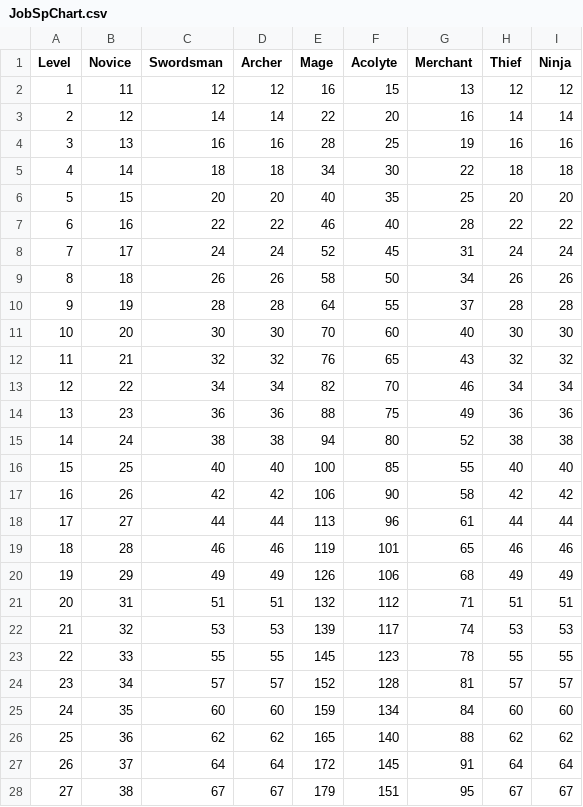
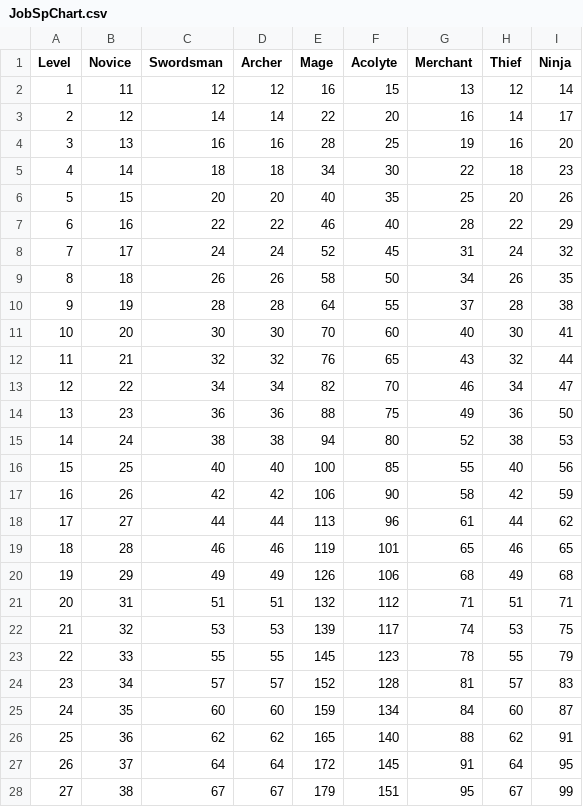
Before and after one commit to BlaXun/RagnarokRebuildTcp, a CSV file: RoRebuildServer/GameConfig/ServerData/Db/JobSpChart.csv, drawn as a sheet; only a part is shown; the diff covers the shown part only.

Commit message:
* Did set correct SP values for ninja

```diff
--- a/RoRebuildServer/GameConfig/ServerData/Db/JobSpChart.csv
+++ b/RoRebuildServer/GameConfig/ServerData/Db/JobSpChart.csv
@@ -1,28 +1,28 @@
 Level,Novice,Swordsman,Archer,Mage,Acolyte,Merchant,Thief,Ninja
-1,11,12,12,16,15,13,12,12
-2,12,14,14,22,20,16,14,14
-3,13,16,16,28,25,19,16,16
-4,14,18,18,34,30,22,18,18
-5,15,20,20,40,35,25,20,20
-6,16,22,22,46,40,28,22,22
-7,17,24,24,52,45,31,24,24
-8,18,26,26,58,50,34,26,26
-9,19,28,28,64,55,37,28,28
-10,20,30,30,70,60,40,30,30
-11,21,32,32,76,65,43,32,32
-12,22,34,34,82,70,46,34,34
-13,23,36,36,88,75,49,36,36
-14,24,38,38,94,80,52,38,38
-15,25,40,40,100,85,55,40,40
-16,26,42,42,106,90,58,42,42
-17,27,44,44,113,96,61,44,44
-18,28,46,46,119,101,65,46,46
-19,29,49,49,126,106,68,49,49
-20,31,51,51,132,112,71,51,51
-21,32,53,53,139,117,74,53,53
-22,33,55,55,145,123,78,55,55
-23,34,57,57,152,128,81,57,57
-24,35,60,60,159,134,84,60,60
-25,36,62,62,165,140,88,62,62
-26,37,64,64,172,145,91,64,64
-27,38,67,67,179,151,95,67,67
+1,11,12,12,16,15,13,12,14
+2,12,14,14,22,20,16,14,17
+3,13,16,16,28,25,19,16,20
+4,14,18,18,34,30,22,18,23
+5,15,20,20,40,35,25,20,26
+6,16,22,22,46,40,28,22,29
+7,17,24,24,52,45,31,24,32
+8,18,26,26,58,50,34,26,35
+9,19,28,28,64,55,37,28,38
+10,20,30,30,70,60,40,30,41
+11,21,32,32,76,65,43,32,44
+12,22,34,34,82,70,46,34,47
+13,23,36,36,88,75,49,36,50
+14,24,38,38,94,80,52,38,53
+15,25,40,40,100,85,55,40,56
+16,26,42,42,106,90,58,42,59
+17,27,44,44,113,96,61,44,62
+18,28,46,46,119,101,65,46,65
+19,29,49,49,126,106,68,49,68
+20,31,51,51,132,112,71,51,71
+21,32,53,53,139,117,74,53,75
+22,33,55,55,145,123,78,55,79
+23,34,57,57,152,128,81,57,83
+24,35,60,60,159,134,84,60,87
+25,36,62,62,165,140,88,62,91
+26,37,64,64,172,145,91,64,95
+27,38,67,67,179,151,95,67,99
```
Also changed, not shown: 72 edited cells elsewhere in this file.
